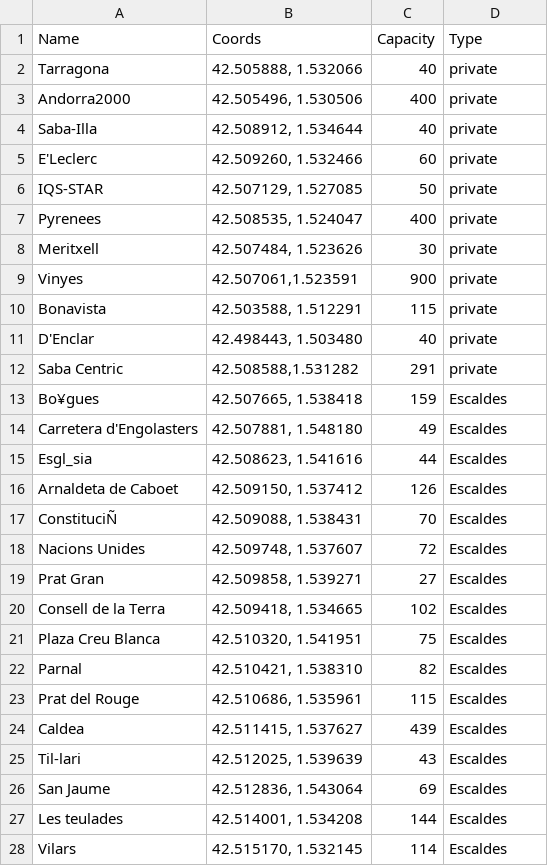
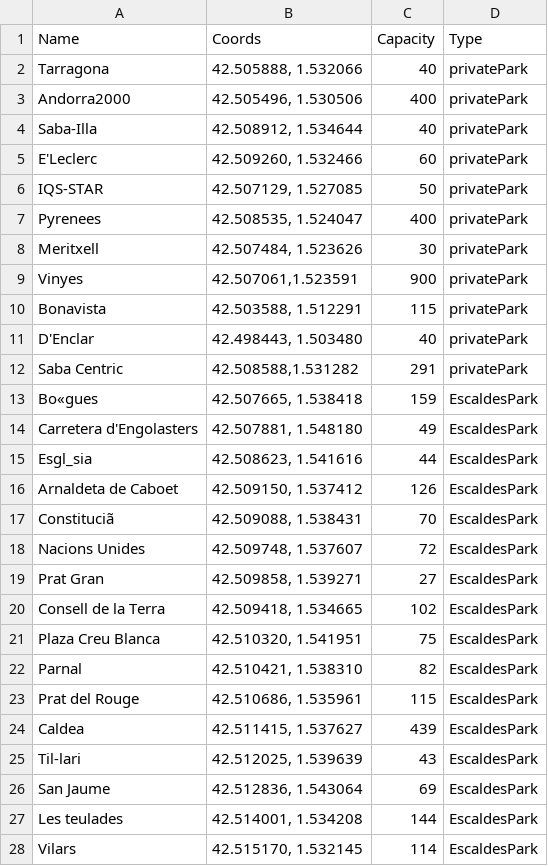
Before and after one commit to vaap1997/Parking, a CSV file: data/Private_Parkings.csv, drawn as a sheet; only a part is shown; the diff covers the shown part only.

Commit message:
Agents with entries in private parkings

```diff
--- a/data/Private_Parkings.csv
+++ b/data/Private_Parkings.csv
@@ -1,28 +1,28 @@
 Name,Coords,Capacity,Type
-Tarragona,"42.505888, 1.532066",40,private
-Andorra2000,"42.505496, 1.530506",400,private
-Saba-Illa,"42.508912, 1.534644",40,private
-E'Leclerc,"42.509260, 1.532466",60,private
-IQS-STAR,"42.507129, 1.527085",50,private
-Pyrenees,"42.508535, 1.524047",400,private
-Meritxell,"42.507484, 1.523626",30,private
-Vinyes,"42.507061,1.523591",900,private
-Bonavista,"42.503588, 1.512291",115,private
-D'Enclar,"42.498443, 1.503480",40,private
-Saba Centric,"42.508588,1.531282",291,private
-Bo¥gues,"42.507665, 1.538418",159,Escaldes
-Carretera d'Engolasters,"42.507881, 1.548180",49,Escaldes
-Esgl_sia,"42.508623, 1.541616",44,Escaldes
-Arnaldeta de Caboet,"42.509150, 1.537412",126,Escaldes
-ConstituciÑ,"42.509088, 1.538431",70,Escaldes
-Nacions Unides,"42.509748, 1.537607",72,Escaldes
-Prat Gran,"42.509858, 1.539271",27,Escaldes
-Consell de la Terra,"42.509418, 1.534665",102,Escaldes
-Plaza Creu Blanca,"42.510320, 1.541951",75,Escaldes
-Parnal,"42.510421, 1.538310",82,Escaldes
-Prat del Rouge,"42.510686, 1.535961",115,Escaldes
-Caldea,"42.511415, 1.537627",439,Escaldes
-Til-lari,"42.512025, 1.539639",43,Escaldes
-San Jaume,"42.512836, 1.543064",69,Escaldes
-Les teulades,"42.514001, 1.534208",144,Escaldes
-Vilars,"42.515170, 1.532145",114,Escaldes
+Tarragona,"42.505888, 1.532066",40,privatePark
+Andorra2000,"42.505496, 1.530506",400,privatePark
+Saba-Illa,"42.508912, 1.534644",40,privatePark
+E'Leclerc,"42.509260, 1.532466",60,privatePark
+IQS-STAR,"42.507129, 1.527085",50,privatePark
+Pyrenees,"42.508535, 1.524047",400,privatePark
+Meritxell,"42.507484, 1.523626",30,privatePark
+Vinyes,"42.507061,1.523591",900,privatePark
+Bonavista,"42.503588, 1.512291",115,privatePark
+D'Enclar,"42.498443, 1.503480",40,privatePark
+Saba Centric,"42.508588,1.531282",291,privatePark
+Bo«gues,"42.507665, 1.538418",159,EscaldesPark
+Carretera d'Engolasters,"42.507881, 1.548180",49,EscaldesPark
+Esgl_sia,"42.508623, 1.541616",44,EscaldesPark
+Arnaldeta de Caboet,"42.509150, 1.537412",126,EscaldesPark
+Constituciã,"42.509088, 1.538431",70,EscaldesPark
+Nacions Unides,"42.509748, 1.537607",72,EscaldesPark
+Prat Gran,"42.509858, 1.539271",27,EscaldesPark
+Consell de la Terra,"42.509418, 1.534665",102,EscaldesPark
+Plaza Creu Blanca,"42.510320, 1.541951",75,EscaldesPark
+Parnal,"42.510421, 1.538310",82,EscaldesPark
+Prat del Rouge,"42.510686, 1.535961",115,EscaldesPark
+Caldea,"42.511415, 1.537627",439,EscaldesPark
+Til-lari,"42.512025, 1.539639",43,EscaldesPark
+San Jaume,"42.512836, 1.543064",69,EscaldesPark
+Les teulades,"42.514001, 1.534208",144,EscaldesPark
+Vilars,"42.515170, 1.532145",114,EscaldesPark
```
Also changed, not shown: 1 edited cell elsewhere in this file, data/Aparcaments.csv, 7 other files.
